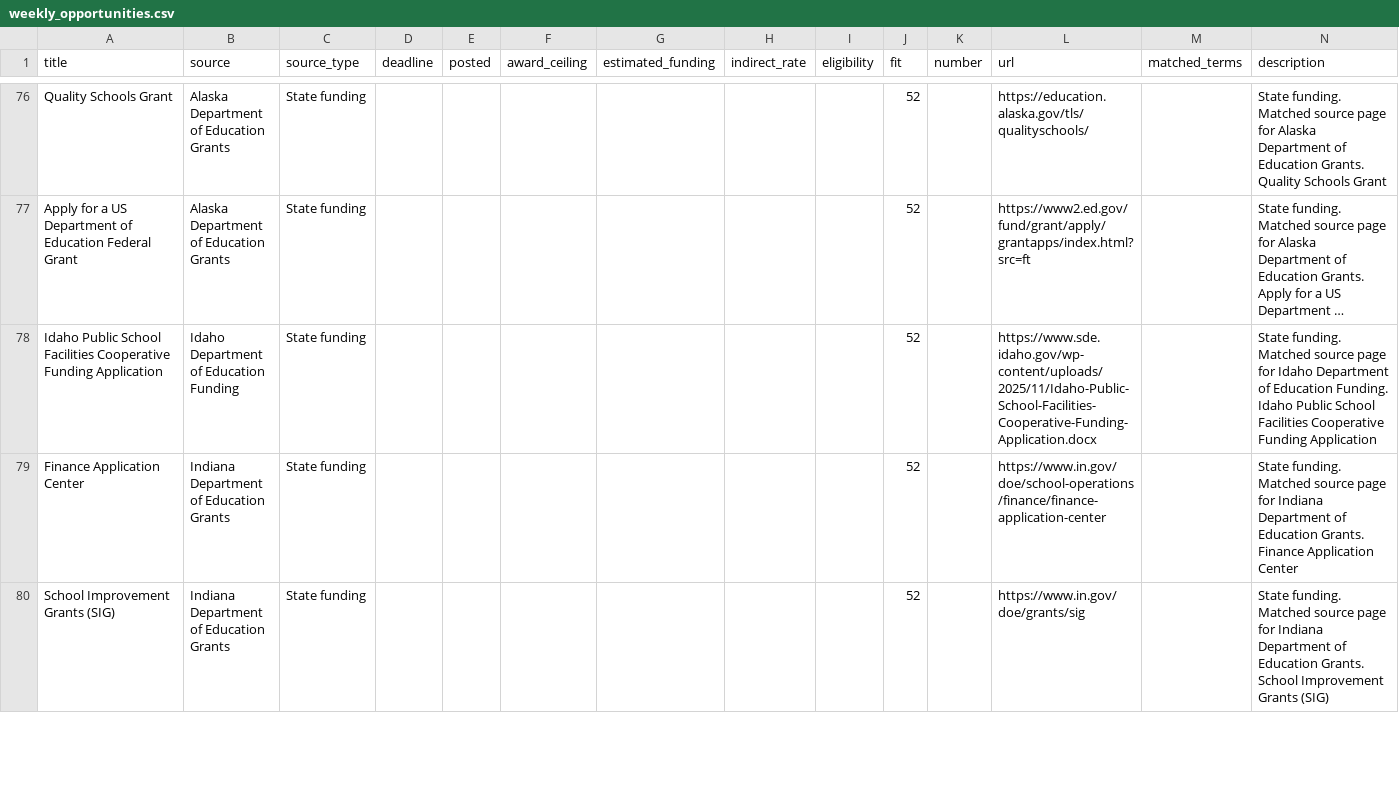
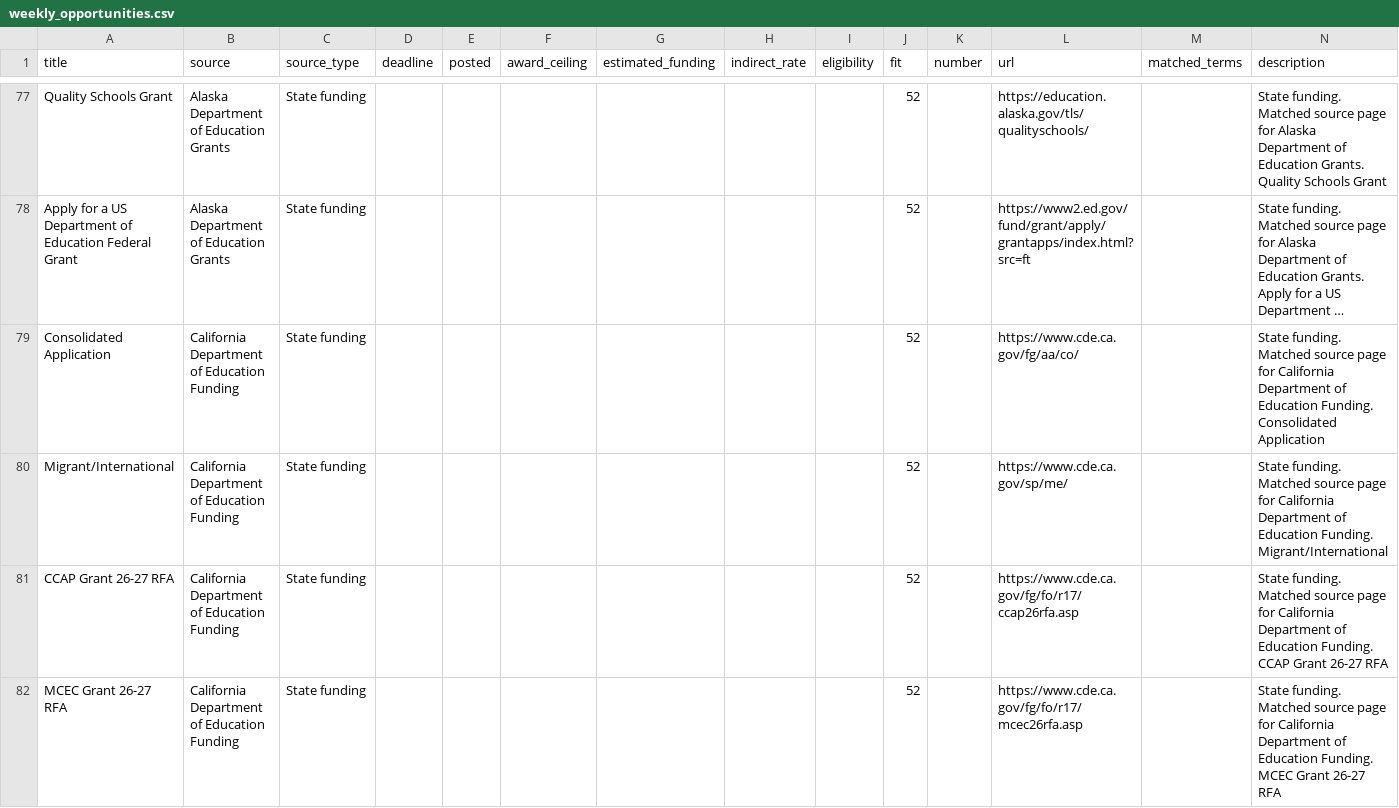
Before and after one commit to xweidp/education-opportunity-scanner, a CSV file: data/weekly_opportunities.csv, drawn as a sheet; only a part is shown, gaps mark what is left out; the shorter side is filled out with more unchanged rows; long unchanged cells end in …; the diff covers the shown part only; the diff names each change by its address in the sheet, - before the commit and + after, or states it on an @@ line.

```diff
--- a/data/weekly_opportunities.csv
+++ b/data/weekly_opportunities.csv
+row 79: Consolidated Application | California Department of Education Funding | State funding |  |  |  |  |  |  | 52 |  | https://www.cde.ca.gov/fg/aa/co/ |  | State funding. Matched source page for California Department of Education Funding. Consolidated Application
+row 80: Migrant/International | California Department of Education Funding | State funding |  |  |  |  |  |  | 52 |  | https://www.cde.ca.gov/sp/me/ |  | State funding. Matched source page for California Department of Education Funding. Migrant/International
+row 81: CCAP Grant 26-27 RFA | California Department of Education Funding | State funding |  |  |  |  |  |  | 52 |  | https://www.cde.ca.gov/fg/fo/r17/ccap26rfa.asp |  | State funding. Matched source page for California Department of Education Funding. CCAP Grant 26-27 RFA
+row 82: MCEC Grant 26-27 RFA | California Department of Education Funding | State funding |  |  |  |  |  |  | 52 |  | https://www.cde.ca.gov/fg/fo/r17/mcec26rfa.asp |  | State funding. Matched source page for California Department of Education Funding. MCEC Grant 26-27 RFA
```
Also changed, not shown: 5 added rows and 2 edited cells elsewhere in this file, 2 other files.
